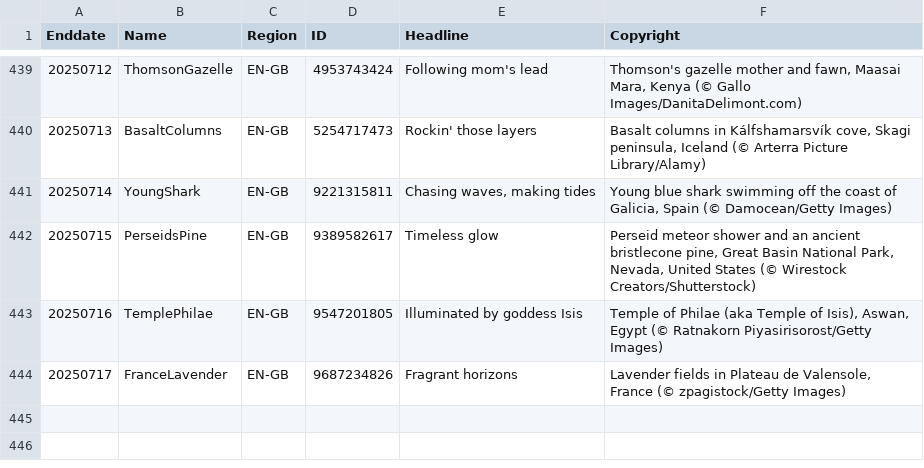
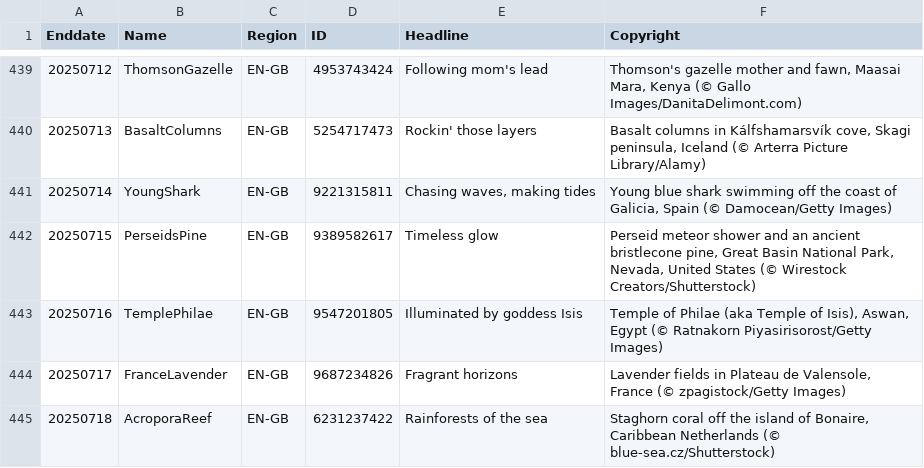
Before and after one commit to taumasyang/imageArchive, a CSV file: metadata/EN-GB.csv, drawn as a sheet; only a part is shown, gaps mark what is left out; the diff names each change by its address in the sheet, - before the commit and + after, or states it on an @@ line.

```diff
--- a/metadata/EN-GB.csv
+++ b/metadata/EN-GB.csv
+row 445: 20250718 | AcroporaReef | EN-GB | 6231237422 | Rainforests of the sea | Staghorn coral off the island of Bonaire, Caribbean Netherlands (© blue-sea.cz/Shutterstock)
```
Also changed, not shown: metadata/DE-DE.csv, metadata/EN-US.csv, 12 other files.
